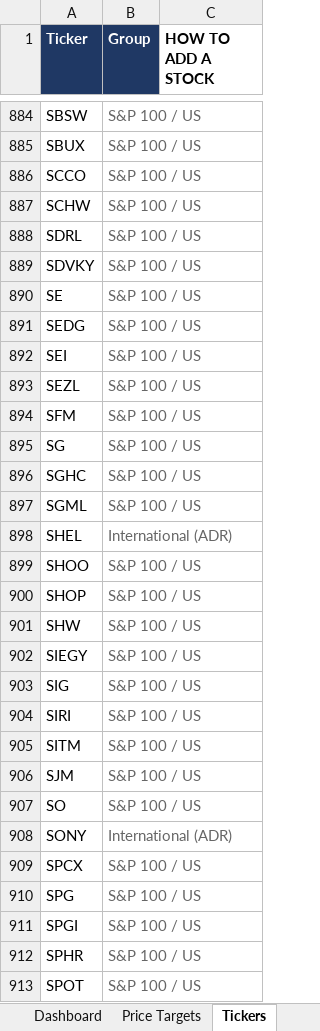
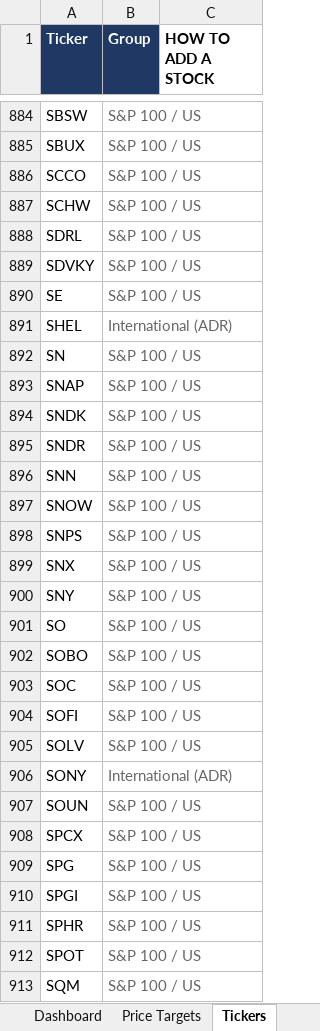
Before and after one commit to williamkellyjr123-source/equity-price-targets, an Excel workbook: Equity_Price_Targets.xlsx, sheet Tickers, drawn as a sheet; only a part is shown, gaps mark what is left out; the shorter side is filled out with more unchanged rows; values as stored, in another font and other column widths than the file's, no borders; removed rows and columns are numbered as before the commit, all else as after; the diff names each change by its address in the sheet, - before the commit and + after, or states it on an @@ line.

```diff
--- a/Equity_Price_Targets.xlsx (sheet Tickers)
+++ b/Equity_Price_Targets.xlsx (sheet Tickers)
-row 891: SEDG | S&P 100 / US
-row 892: SEI | S&P 100 / US
-row 893: SEZL | S&P 100 / US
-row 894: SFM | S&P 100 / US
-row 895: SG | S&P 100 / US
-row 896: SGHC | S&P 100 / US
-row 897: SGML | S&P 100 / US
-A892 (Ticker): SHOO
+A892 (Ticker): SN
-A893 (Ticker): SHOP
+A893 (Ticker): SNAP
+row 894: SNDK | S&P 100 / US
+row 895: SNDR | S&P 100 / US
+row 896: SNN | S&P 100 / US
-A897 (Ticker): SHW
+A897 (Ticker): SNOW
-row 902: SIEGY | S&P 100 / US
-A898 (Ticker): SIG
+A898 (Ticker): SNPS
-A899 (Ticker): SIRI
+A899 (Ticker): SNX
-row 905: SITM | S&P 100 / US
-A900 (Ticker): SJM
+A900 (Ticker): SNY
+row 902: SOBO | S&P 100 / US
+row 903: SOC | S&P 100 / US
+row 904: SOFI | S&P 100 / US
+row 905: SOLV | S&P 100 / US
+row 907: SOUN | S&P 100 / US
```
Also changed, not shown: sheet Price Targets, sheet Dashboard, 2 other files.
